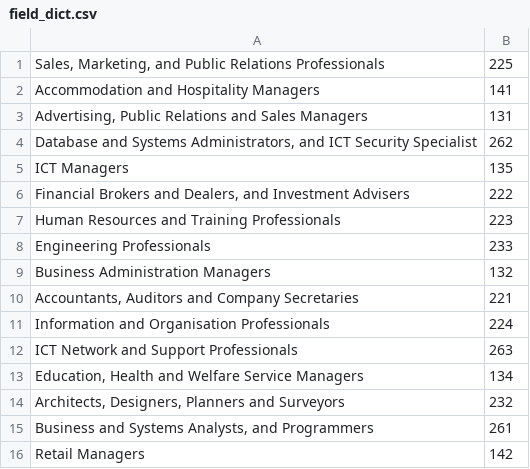
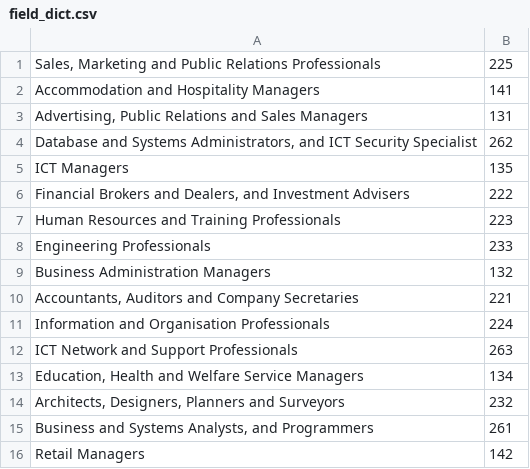
Before and after one commit to RogerXLera/LearningPathYoma, a CSV file: field_dict.csv, drawn as a sheet.

```diff
--- a/field_dict.csv
+++ b/field_dict.csv
@@ -1,2 +1,2 @@
-"Sales, Marketing, and Public Relations Professionals",225
+"Sales, Marketing and Public Relations Professionals",225
 "Accommodation and Hospitality Managers",141
```
Also changed, not shown: 3 other files.
